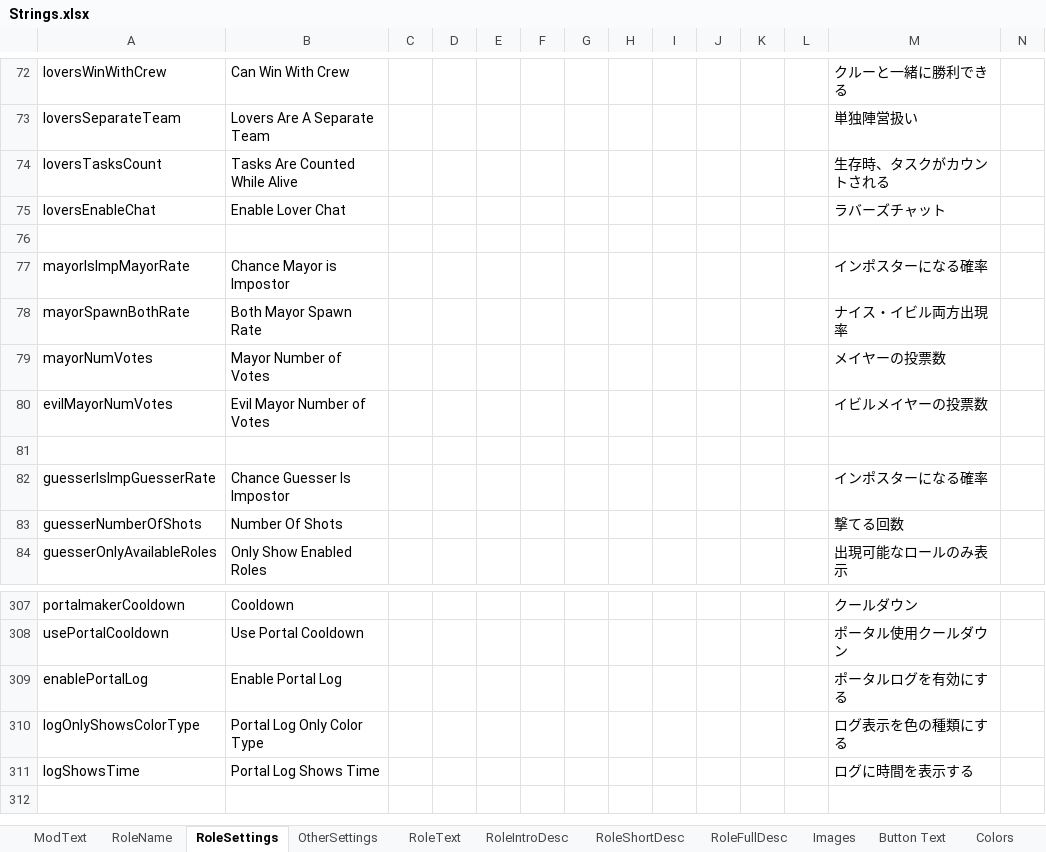
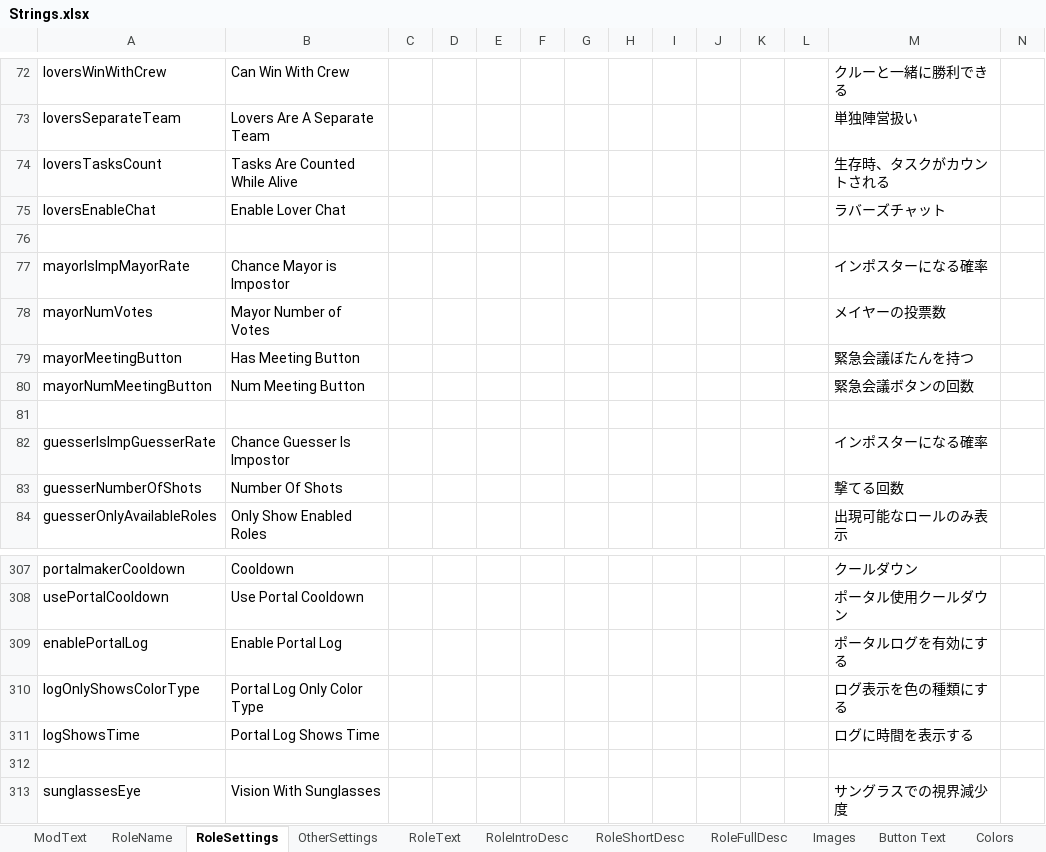
Before and after one commit to reitou-mugicha/TheOtherRolesGM-KiyoMugi-Edition, an Excel workbook: Strings.xlsx, sheet RoleSettings, drawn as a sheet; only a part is shown, gaps mark what is left out; values as stored, in another font and other column widths than the file's, no borders; removed rows and columns are numbered as before the commit, all else as after; rows hold the shown columns only; the diff names each change by its address in the sheet, - before the commit and + after, or states it on an @@ line.

```diff
--- a/Strings.xlsx (sheet RoleSettings)
+++ b/Strings.xlsx (sheet RoleSettings)
-row 78: mayorSpawnBothRate | Both Mayor Spawn Rate |  |  |  |  |  |  |  |  |  |  | ナイス・イビル両方出現率
-row 80: evilMayorNumVotes | Evil Mayor Number of Votes |  |  |  |  |  |  |  |  |  |  | イビルメイヤーの投票数
+row 79: mayorMeetingButton | Has Meeting Button |  |  |  |  |  |  |  |  |  |  | 緊急会議ぼたんを持つ
+row 80: mayorNumMeetingButton | Num Meeting Button |  |  |  |  |  |  |  |  |  |  | 緊急会議ボタンの回数
+row 312: (empty)
+row 313: sunglassesEye | Vision With Sunglasses |  |  |  |  |  |  |  |  |  |  | サングラスでの視界減少度
```
Also changed, not shown: sheet RoleFullDesc, sheet RoleIntroDesc, sheet RoleShortDesc, sheet OtherSettings, sheet RoleName, sheet ModText, 2 more sheets, other sheet tabs, 20 other files.
